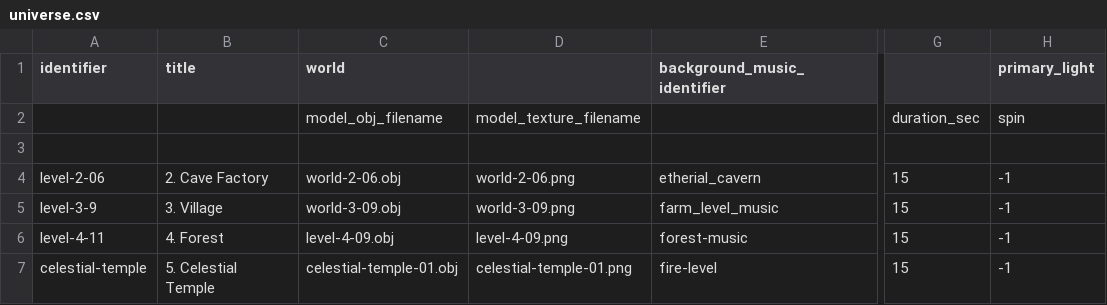
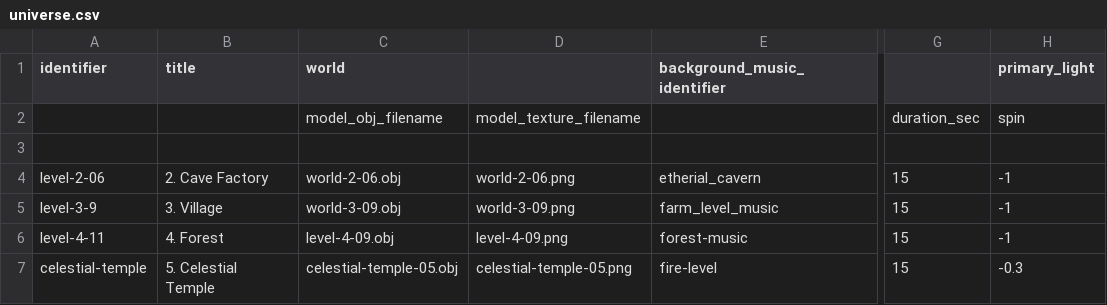
Before and after one commit to MarkOates/Krampus2023-Robieo, a CSV file: bin/data/levels/universe.csv, drawn as a sheet; only a part is shown, gaps mark what is left out; the diff names each change by its address in the sheet, - before the commit and + after, or states it on an @@ line.

```diff
--- a/bin/data/levels/universe.csv
+++ b/bin/data/levels/universe.csv
-C7 (world): celestial-temple-01.obj
+C7 (world): celestial-temple-05.obj
-D7: celestial-temple-01.png
+D7: celestial-temple-05.png
-H7 (primary_light): -1
+H7 (primary_light): -0.3
```
Also changed, not shown: 24 other files.
